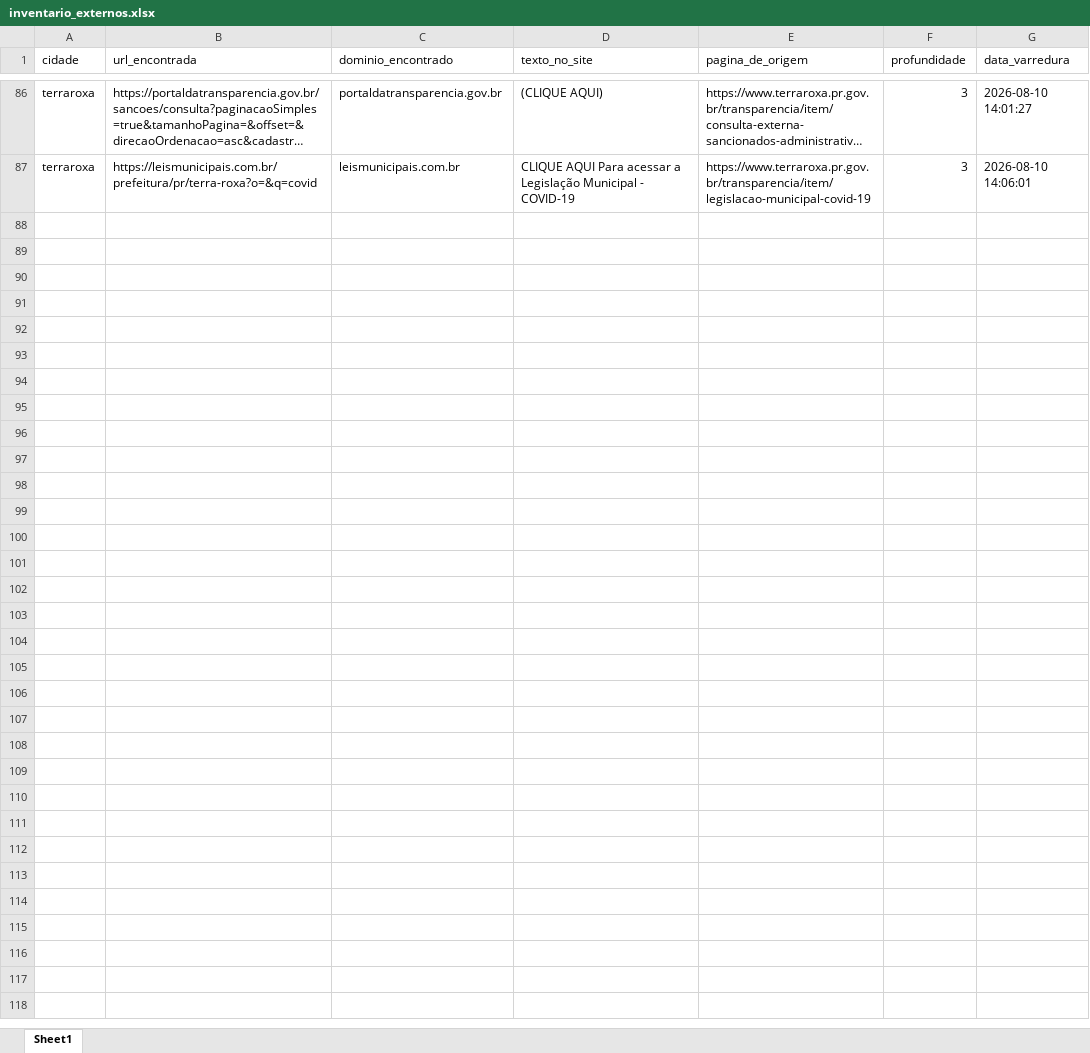
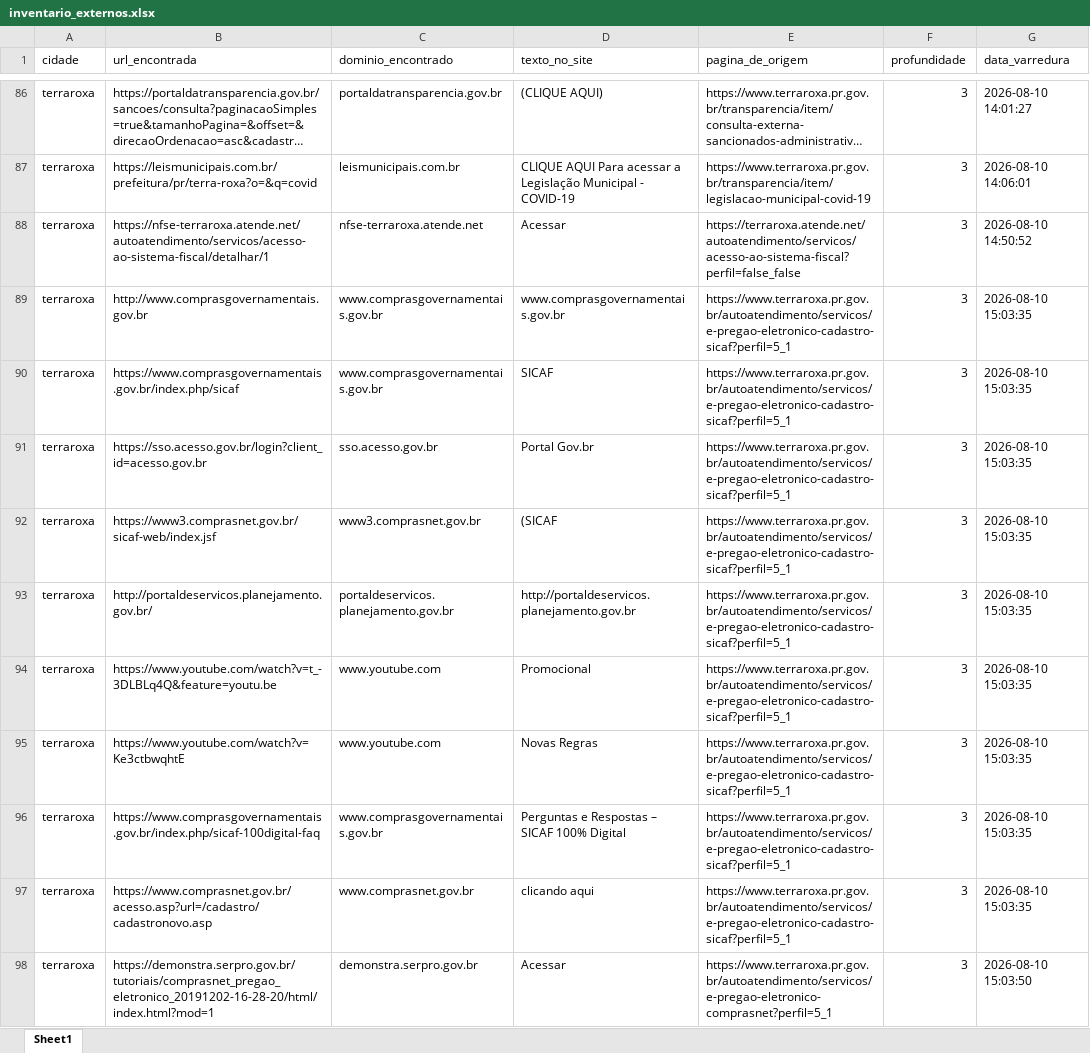
Before and after one commit to ttportela/dados-genero, an Excel workbook: resultados/terraroxa/inventario_externos.xlsx, sheet Sheet1, drawn as a sheet; only a part is shown, gaps mark what is left out; long unchanged cells end in …; values as stored, in another font and other column widths than the file's, no borders; the diff names each change by its address in the sheet, - before the commit and + after, or states it on an @@ line.

```diff
--- a/resultados/terraroxa/inventario_externos.xlsx (sheet Sheet1)
+++ b/resultados/terraroxa/inventario_externos.xlsx (sheet Sheet1)
+row 88: terraroxa | https://nfse-terraroxa.atende.net/autoatendimento/servicos/acesso-ao-sistema-fiscal/detalhar/1 | nfse-terraroxa.atende.net | Acessar | https://terraroxa.atende.net/autoatendimento/servicos/acesso-ao-sistema-fiscal?perfil=false_false | 3 | 2026-08-10 14:50:52
+row 89: terraroxa | http://www.comprasgovernamentais.gov.br | www.comprasgovernamentais.gov.br | www.comprasgovernamentais.gov.br | https://www.terraroxa.pr.gov.br/autoatendimento/servicos/e-pregao-eletronico-cadastro-sicaf?perfil=5_1 | 3 | 2026-08-10 15:03:35
+row 90: terraroxa | https://www.comprasgovernamentais.gov.br/index.php/sicaf | www.comprasgovernamentais.gov.br | SICAF | https://www.terraroxa.pr.gov.br/autoatendimento/servicos/e-pregao-eletronico-cadastro-sicaf?perfil=5_1 | 3 | 2026-08-10 15:03:35
+row 91: terraroxa | https://sso.acesso.gov.br/login?client_id=acesso.gov.br | sso.acesso.gov.br | Portal Gov.br | https://www.terraroxa.pr.gov.br/autoatendimento/servicos/e-pregao-eletronico-cadastro-sicaf?perfil=5_1 | 3 | 2026-08-10 15:03:35
+row 92: terraroxa | https://www3.comprasnet.gov.br/sicaf-web/index.jsf | www3.comprasnet.gov.br | (SICAF | https://www.terraroxa.pr.gov.br/autoatendimento/servicos/e-pregao-eletronico-cadastro-sicaf?perfil=5_1 | 3 | 2026-08-10 15:03:35
+row 93: terraroxa | http://portaldeservicos.planejamento.gov.br/ | portaldeservicos.planejamento.gov.br | http://portaldeservicos.planejamento.gov.br | https://www.terraroxa.pr.gov.br/autoatendimento/servicos/e-pregao-eletronico-cadastro-sicaf?perfil=5_1 | 3 | 2026-08-10 15:03:35
+row 94: terraroxa | https://www.youtube.com/watch?v=t_-3DLBLq4Q&feature=youtu.be | www.youtube.com | Promocional | https://www.terraroxa.pr.gov.br/autoatendimento/servicos/e-pregao-eletronico-cadastro-sicaf?perfil=5_1 | 3 | 2026-08-10 15:03:35
+row 95: terraroxa | https://www.youtube.com/watch?v=Ke3ctbwqhtE | www.youtube.com | Novas Regras | https://www.terraroxa.pr.gov.br/autoatendimento/servicos/e-pregao-eletronico-cadastro-sicaf?perfil=5_1 | 3 | 2026-08-10 15:03:35
+row 96: terraroxa | https://www.comprasgovernamentais.gov.br/index.php/sicaf-100digital-faq | www.comprasgovernamentais.gov.br | Perguntas e Respostas – SICAF 100% Digital | https://www.terraroxa.pr.gov.br/autoatendimento/servicos/e-pregao-eletronico-cadastro-sicaf?perfil=5_1 | 3 | 2026-08-10 15:03:35
+row 97: terraroxa | https://www.comprasnet.gov.br/acesso.asp?url=/cadastro/cadastronovo.asp | www.comprasnet.gov.br | clicando aqui | https://www.terraroxa.pr.gov.br/autoatendimento/servicos/e-pregao-eletronico-cadastro-sicaf?perfil=5_1 | 3 | 2026-08-10 15:03:35
+row 98: terraroxa | https://demonstra.serpro.gov.br/tutoriais/comprasnet_pregao_eletronico_20191202-16-28-20/html/index.html?mod=1 | demonstra.serpro.gov.br | Acessar | https://www.terraroxa.pr.gov.br/autoatendimento/servicos/e-pregao-eletronico-comprasnet?perfil=5_1 | 3 | 2026-08-10 15:03:50
```
Also changed, not shown: resultados/terraroxa/erros_varredura.xlsx, resultados/terraroxa/inventario_links.xlsx, 9 other files.
